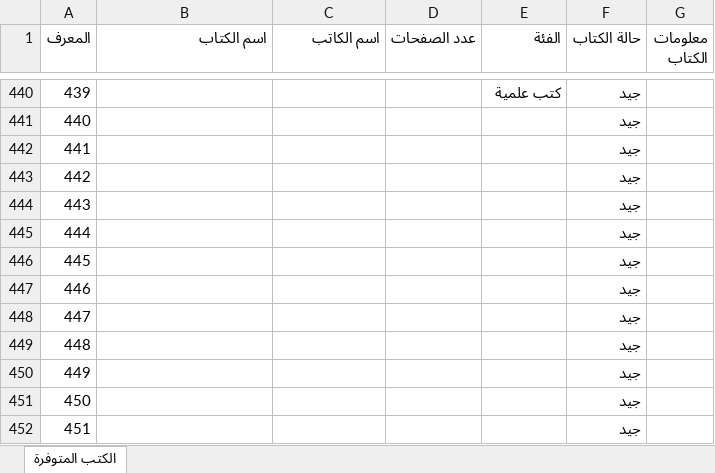
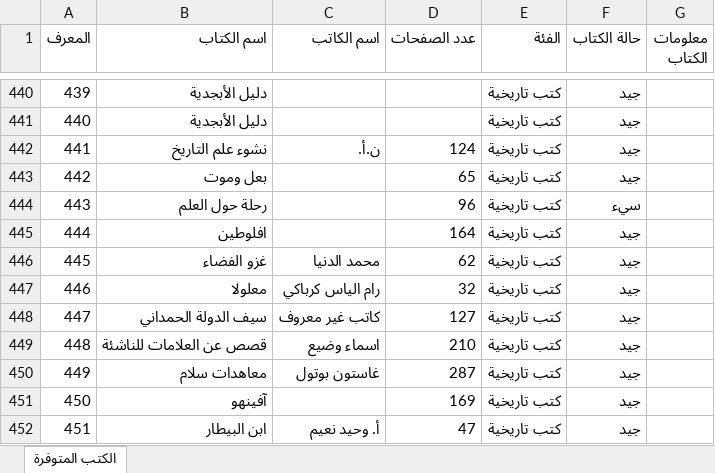
Before and after one commit to KinanKassab/Scout-Library, an Excel workbook: books.xlsx, sheet الكتب المتوفرة, drawn as a sheet; only a part is shown, gaps mark what is left out; values as stored, in another font and other column widths than the file's, no cell formats; the diff covers the shown part only; the diff names each change by its address in the sheet, - before the commit and + after, or states it on an @@ line.

```diff
--- a/books.xlsx (sheet الكتب المتوفرة)
+++ b/books.xlsx (sheet الكتب المتوفرة)
-B440:B441 (اسم الكتاب): (empty)
+B440:B441 (اسم الكتاب): دليل الأبجدية
-E440 (الفئة): كتب علمية
+E440 (الفئة): كتب تاريخية
-E441:E452 (الفئة): (empty)
+E441:E452 (الفئة): كتب تاريخية
-B442 (اسم الكتاب): (empty)
+B442 (اسم الكتاب): نشوء علم التاريخ
-C442 (اسم الكاتب): (empty)
+C442 (اسم الكاتب): ن.أ.
-D442 (عدد الصفحات): (empty)
+D442 (عدد الصفحات): 124
-B443 (اسم الكتاب): (empty)
+B443 (اسم الكتاب): بعل وموت
-D443 (عدد الصفحات): (empty)
+D443 (عدد الصفحات): 65
-B444 (اسم الكتاب): (empty)
+B444 (اسم الكتاب): رحلة حول العلم
-D444 (عدد الصفحات): (empty)
+D444 (عدد الصفحات): 96
-F444 (حالة الكتاب): جيد
+F444 (حالة الكتاب): سيء
-B445 (اسم الكتاب): (empty)
+B445 (اسم الكتاب): افلوطين
-D445 (عدد الصفحات): (empty)
+D445 (عدد الصفحات): 164
-B446 (اسم الكتاب): (empty)
+B446 (اسم الكتاب): غزو الفضاء
-C446 (اسم الكاتب): (empty)
+C446 (اسم الكاتب): محمد الدنيا
-D446 (عدد الصفحات): (empty)
+D446 (عدد الصفحات): 62
-B447 (اسم الكتاب): (empty)
+B447 (اسم الكتاب): معلولا
-C447 (اسم الكاتب): (empty)
+C447 (اسم الكاتب): رام الياس كرباكي
-D447 (عدد الصفحات): (empty)
+D447 (عدد الصفحات): 32
-B448 (اسم الكتاب): (empty)
+B448 (اسم الكتاب): سيف الدولة الحمداني
-C448 (اسم الكاتب): (empty)
+C448 (اسم الكاتب): كاتب غير معروف
-D448 (عدد الصفحات): (empty)
+D448 (عدد الصفحات): 127
-B449 (اسم الكتاب): (empty)
+B449 (اسم الكتاب): قصص عن العلامات للناشئة
-C449 (اسم الكاتب): (empty)
+C449 (اسم الكاتب): اسماء وضيع
-D449 (عدد الصفحات): (empty)
+D449 (عدد الصفحات): 210
-B450 (اسم الكتاب): (empty)
+B450 (اسم الكتاب): معاهدات سلام
-C450 (اسم الكاتب): (empty)
+C450 (اسم الكاتب): غاستون بوتول
-D450 (عدد الصفحات): (empty)
+D450 (عدد الصفحات): 287
-B451 (اسم الكتاب): (empty)
+B451 (اسم الكتاب): آفينهو
-D451 (عدد الصفحات): (empty)
+D451 (عدد الصفحات): 169
-B452 (اسم الكتاب): (empty)
+B452 (اسم الكتاب): ابن البيطار
-C452 (اسم الكاتب): (empty)
+C452 (اسم الكاتب): أ. وحيد نعيم
-D452 (عدد الصفحات): (empty)
+D452 (عدد الصفحات): 47
```
Also changed, not shown: 184 edited cells elsewhere in this sheet, cell formats.
